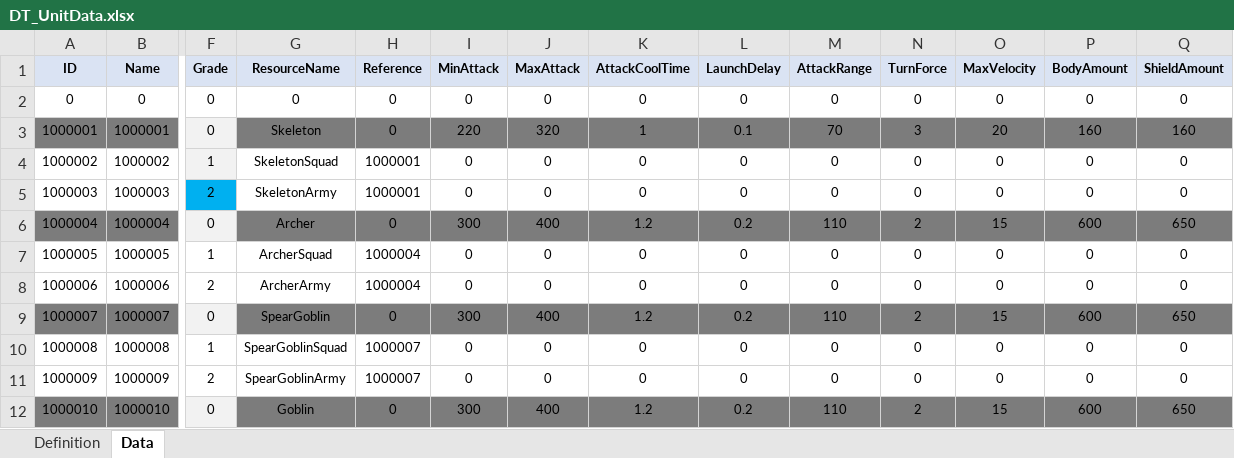
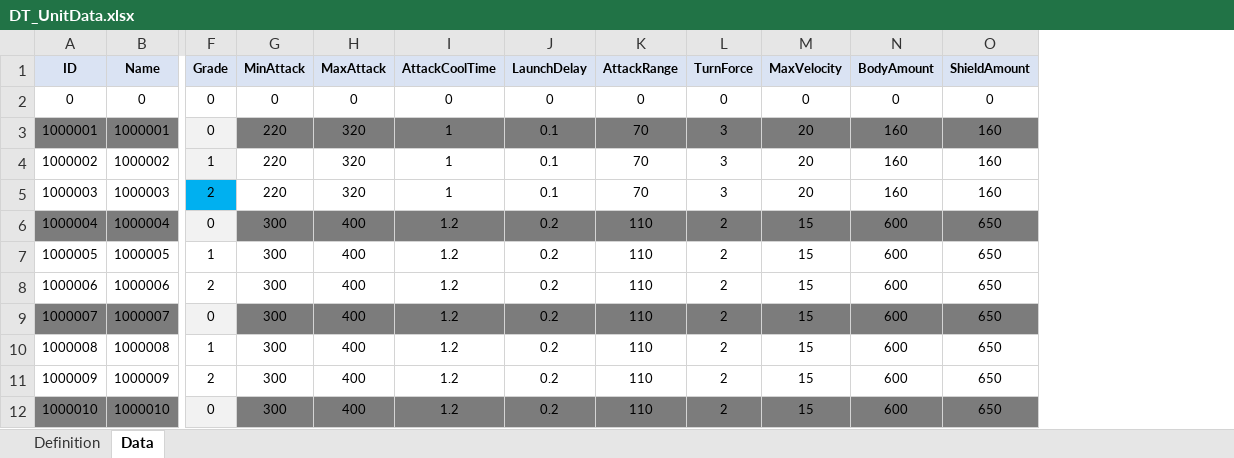
Before and after one commit to Avatarchik/Log, an Excel workbook: DataTool/DataTable/DT_UnitData.xlsx, sheet Data, drawn as a sheet; only a part is shown, gaps mark what is left out; values as stored, in another font and other column widths than the file's, no borders; conditional formats not drawn; removed rows and columns are numbered as before the commit, all else as after; the diff covers the shown part only; the diff names each change by its address in the sheet, - before the commit and + after, or states it on an @@ line.

```diff
--- a/DataTool/DataTable/DT_UnitData.xlsx (sheet Data)
+++ b/DataTool/DataTable/DT_UnitData.xlsx (sheet Data)
-column G (ResourceName), rows 2-12: 0 | Skeleton | SkeletonSquad | SkeletonArmy | Archer | ArcherSquad | ArcherArmy | SpearGoblin | SpearGoblinSquad | SpearGoblinArmy | Goblin
-column H (Reference), rows 2-12: 0 | 0 | 1000001 | 1000001 | 0 | 1000004 | 1000004 | 0 | 1000007 | 1000007 | 0
-G4:G5 (MinAttack): 0
+G4:G5 (MinAttack): 220
-H4:H5 (MaxAttack): 0
+H4:H5 (MaxAttack): 320
-I4:I5 (AttackCoolTime): 0
+I4:I5 (AttackCoolTime): 1
-J4:J5 (LaunchDelay): 0
+J4:J5 (LaunchDelay): 0.1
-K4:K5 (AttackRange): 0
+K4:K5 (AttackRange): 70
-L4:L5 (TurnForce): 0
+L4:L5 (TurnForce): 3
-M4:M5 (MaxVelocity): 0
+M4:M5 (MaxVelocity): 20
-N4:N5 (BodyAmount): 0
+N4:N5 (BodyAmount): 160
-O4:O5 (ShieldAmount): 0
+O4:O5 (ShieldAmount): 160
-G7:G8 (MinAttack): 0
+G7:G8 (MinAttack): 300
-H7:H8 (MaxAttack): 0
+H7:H8 (MaxAttack): 400
-I7:I8 (AttackCoolTime): 0
+I7:I8 (AttackCoolTime): 1.2
-J7:J8 (LaunchDelay): 0
+J7:J8 (LaunchDelay): 0.2
-K7:K8 (AttackRange): 0
+K7:K8 (AttackRange): 110
-L7:L8 (TurnForce): 0
+L7:L8 (TurnForce): 2
-M7:M8 (MaxVelocity): 0
+M7:M8 (MaxVelocity): 15
-N7:N8 (BodyAmount): 0
+N7:N8 (BodyAmount): 600
-O7:O8 (ShieldAmount): 0
+O7:O8 (ShieldAmount): 650
-G10:G11 (MinAttack): 0
+G10:G11 (MinAttack): 300
-H10:H11 (MaxAttack): 0
+H10:H11 (MaxAttack): 400
-I10:I11 (AttackCoolTime): 0
+I10:I11 (AttackCoolTime): 1.2
-J10:J11 (LaunchDelay): 0
+J10:J11 (LaunchDelay): 0.2
-K10:K11 (AttackRange): 0
+K10:K11 (AttackRange): 110
-L10:L11 (TurnForce): 0
+L10:L11 (TurnForce): 2
-M10:M11 (MaxVelocity): 0
+M10:M11 (MaxVelocity): 15
-N10:N11 (BodyAmount): 0
+N10:N11 (BodyAmount): 600
-O10:O11 (ShieldAmount): 0
+O10:O11 (ShieldAmount): 650
```
Also changed, not shown: 339 edited cells elsewhere in this sheet, sheet Definition, DataTool/DataTable/DT_LocalizingData.xlsx, DataTool/DataTable/DT_PlanetData.xlsx, 11 other files.
